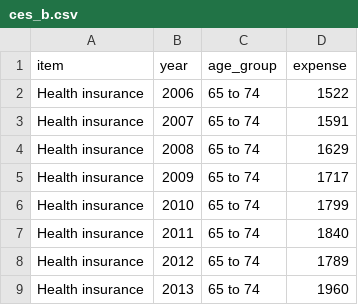
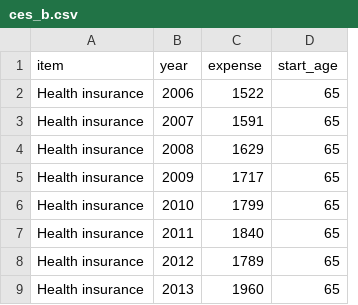
Before and after one commit to forsythfuture/income-insufficiency, a CSV file: data/cleaned_data/ces_b.csv, drawn as a sheet; only a part is shown; removed rows and columns are numbered as before the commit, all else as after; the diff names each change by its address in the sheet, - before the commit and + after, or states it on an @@ line.

Commit message:
Update ces data to account for start age bins

```diff
--- a/data/cleaned_data/ces_b.csv
+++ b/data/cleaned_data/ces_b.csv
-column C (age_group), rows 2-9: all 65 to 74
+column D (start_age), rows 2-9: all 65
```
Also changed, not shown: 3 other files.
